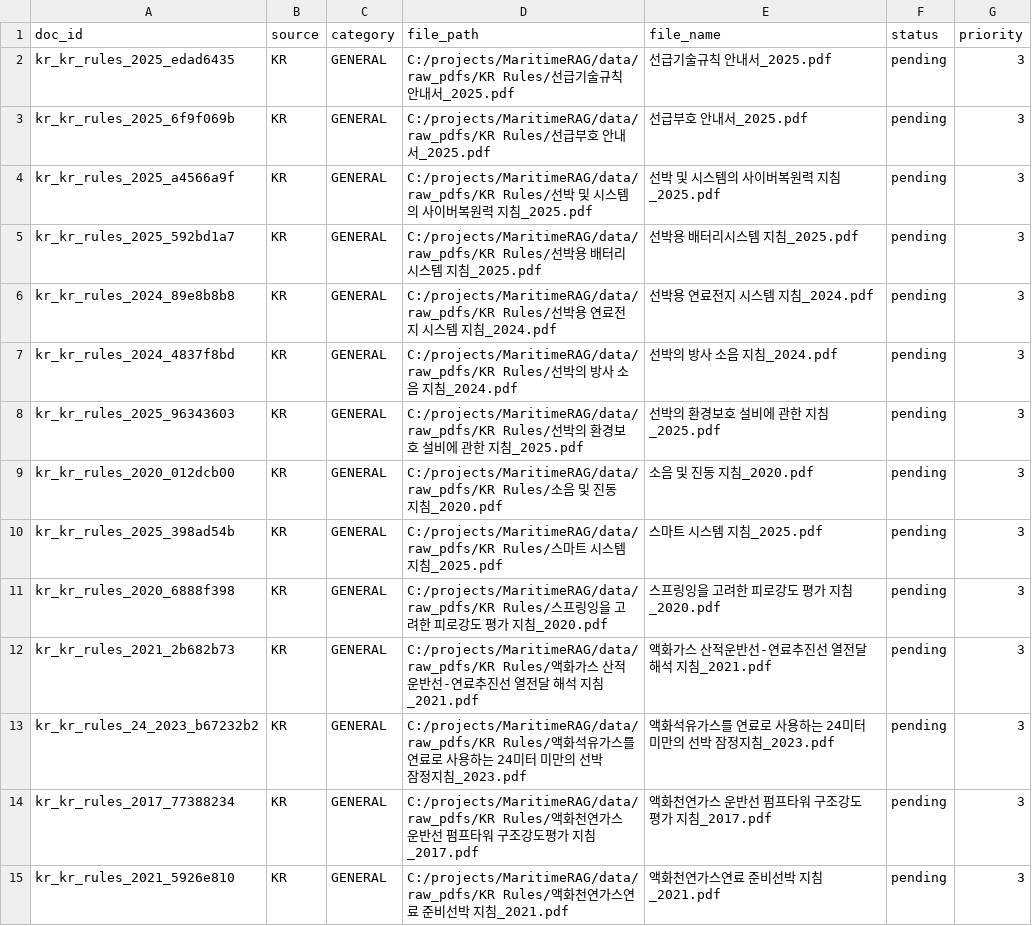
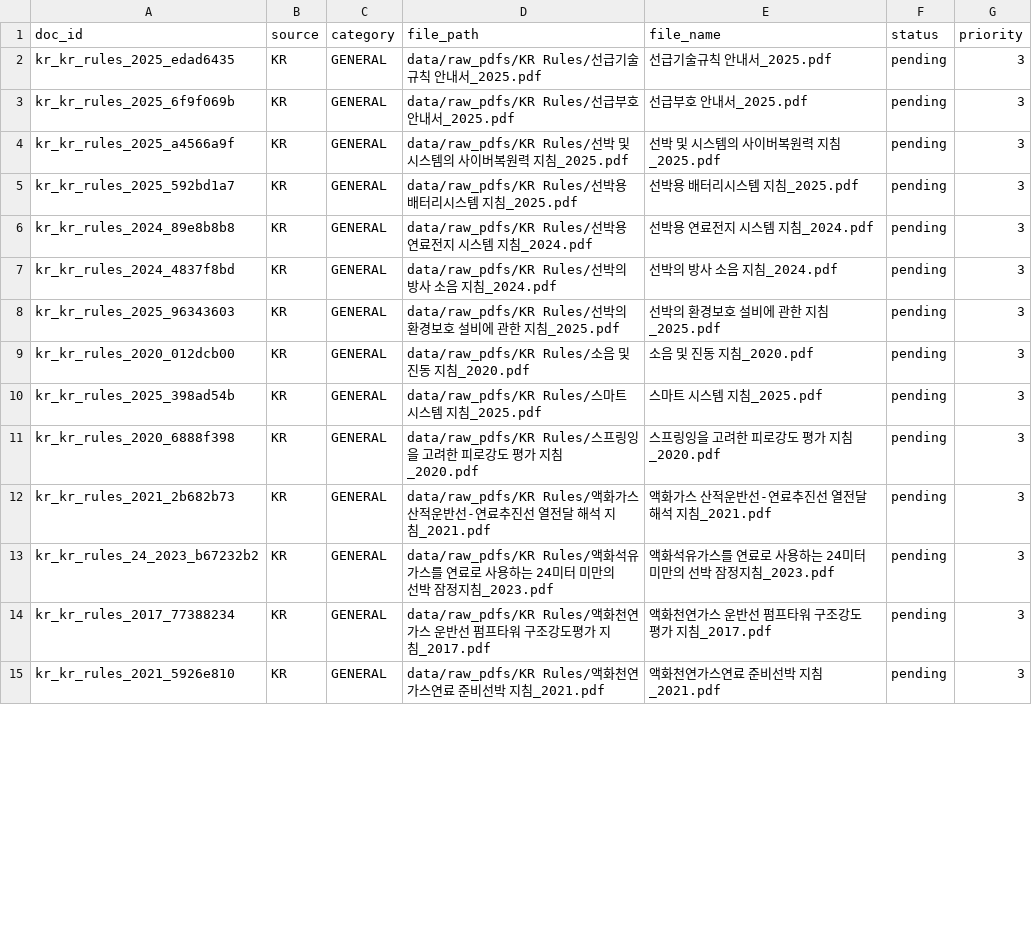
Before and after one commit to yoonmojeon/20260805, a CSV file: data/manifests/kr_remaining_48_resume.csv, drawn as a sheet; only a part is shown; the diff covers the shown part only.

```diff
--- a/data/manifests/kr_remaining_48_resume.csv
+++ b/data/manifests/kr_remaining_48_resume.csv
@@ -1,15 +1,15 @@
 doc_id,source,category,file_path,file_name,status,priority
-kr_kr_rules_2025_edad6435,KR,GENERAL,C:/projects/MaritimeRAG/data/raw_pdfs/KR Rules/선급기술규칙 안내서_2025.pdf,선급기술규칙 안내서_2025.pdf,pending,3
-kr_kr_rules_2025_6f9f069b,KR,GENERAL,C:/projects/MaritimeRAG/data/raw_pdfs/KR Rules/선급부호 안내서_2025.pdf,선급부호 안내서_2025.pdf,pending,3
-kr_kr_rules_2025_a4566a9f,KR,GENERAL,C:/projects/MaritimeRAG/data/raw_pdfs/KR Rules/선박 및 시스템의 사이버복원력 지침_2025.pdf,선박 및 시스템의 사이버복원력 지침_2025.pdf,pending,3
-kr_kr_rules_2025_592bd1a7,KR,GENERAL,C:/projects/MaritimeRAG/data/raw_pdfs/KR Rules/선박용 배터리시스템 지침_2025.pdf,선박용 배터리시스템 지침_2025.pdf,pending,3
-kr_kr_rules_2024_89e8b8b8,KR,GENERAL,C:/projects/MaritimeRAG/data/raw_pdfs/KR Rules/선박용 연료전지 시스템 지침_2024.pdf,선박용 연료전지 시스템 지침_2024.pdf,pending,3
-kr_kr_rules_2024_4837f8bd,KR,GENERAL,C:/projects/MaritimeRAG/data/raw_pdfs/KR Rules/선박의 방사 소음 지침_2024.pdf,선박의 방사 소음 지침_2024.pdf,pending,3
-kr_kr_rules_2025_96343603,KR,GENERAL,C:/projects/MaritimeRAG/data/raw_pdfs/KR Rules/선박의 환경보호 설비에 관한 지침_2025.pdf,선박의 환경보호 설비에 관한 지침_2025.pdf,pending,3
-kr_kr_rules_2020_012dcb00,KR,GENERAL,C:/projects/MaritimeRAG/data/raw_pdfs/KR Rules/소음 및 진동 지침_2020.pdf,소음 및 진동 지침_2020.pdf,pending,3
-kr_kr_rules_2025_398ad54b,KR,GENERAL,C:/projects/MaritimeRAG/data/raw_pdfs/KR Rules/스마트 시스템 지침_2025.pdf,스마트 시스템 지침_2025.pdf,pending,3
-kr_kr_rules_2020_6888f398,KR,GENERAL,C:/projects/MaritimeRAG/data/raw_pdfs/KR Rules/스프링잉을 고려한 피로강도 평가 지침_2020.pdf,스프링잉을 고려한 피로강도 평가 지침_2020.pdf,pending,3
-kr_kr_rules_2021_2b682b73,KR,GENERAL,C:/projects/MaritimeRAG/data/raw_pdfs/KR Rules/액화가스 산적운반선-연료추진선 열전달 해석 지침_2021.pdf,액화가스 산적운반선-연료추진선 열전달 해석 지침_2021.pdf,pending,3
-kr_kr_rules_24_2023_b67232b2,KR,GENERAL,C:/projects/MaritimeRAG/data/raw_pdfs/KR Rules/액화석유가스를 연료로 사용하는 24미터 미만의 선박 잠정지침_2023.pdf,액화석유가스를 연료로 사용하는 24미터 미만의 선박 잠정지침_2023.pdf,pending,3
-kr_kr_rules_2017_77388234,KR,GENERAL,C:/projects/MaritimeRAG/data/raw_pdfs/KR Rules/액화천연가스 운반선 펌프타워 구조강도평가 지침_2017.pdf,액화천연가스 운반선 펌프타워 구조강도평가 지침_2017.pdf,pending,3
-kr_kr_rules_2021_5926e810,KR,GENERAL,C:/projects/MaritimeRAG/data/raw_pdfs/KR Rules/액화천연가스연료 준비선박 지침_2021.pdf,액화천연가스연료 준비선박 지침_2021.pdf,pending,3
+kr_kr_rules_2025_edad6435,KR,GENERAL,data/raw_pdfs/KR Rules/선급기술규칙 안내서_2025.pdf,선급기술규칙 안내서_2025.pdf,pending,3
+kr_kr_rules_2025_6f9f069b,KR,GENERAL,data/raw_pdfs/KR Rules/선급부호 안내서_2025.pdf,선급부호 안내서_2025.pdf,pending,3
+kr_kr_rules_2025_a4566a9f,KR,GENERAL,data/raw_pdfs/KR Rules/선박 및 시스템의 사이버복원력 지침_2025.pdf,선박 및 시스템의 사이버복원력 지침_2025.pdf,pending,3
+kr_kr_rules_2025_592bd1a7,KR,GENERAL,data/raw_pdfs/KR Rules/선박용 배터리시스템 지침_2025.pdf,선박용 배터리시스템 지침_2025.pdf,pending,3
+kr_kr_rules_2024_89e8b8b8,KR,GENERAL,data/raw_pdfs/KR Rules/선박용 연료전지 시스템 지침_2024.pdf,선박용 연료전지 시스템 지침_2024.pdf,pending,3
+kr_kr_rules_2024_4837f8bd,KR,GENERAL,data/raw_pdfs/KR Rules/선박의 방사 소음 지침_2024.pdf,선박의 방사 소음 지침_2024.pdf,pending,3
+kr_kr_rules_2025_96343603,KR,GENERAL,data/raw_pdfs/KR Rules/선박의 환경보호 설비에 관한 지침_2025.pdf,선박의 환경보호 설비에 관한 지침_2025.pdf,pending,3
+kr_kr_rules_2020_012dcb00,KR,GENERAL,data/raw_pdfs/KR Rules/소음 및 진동 지침_2020.pdf,소음 및 진동 지침_2020.pdf,pending,3
+kr_kr_rules_2025_398ad54b,KR,GENERAL,data/raw_pdfs/KR Rules/스마트 시스템 지침_2025.pdf,스마트 시스템 지침_2025.pdf,pending,3
+kr_kr_rules_2020_6888f398,KR,GENERAL,data/raw_pdfs/KR Rules/스프링잉을 고려한 피로강도 평가 지침_2020.pdf,스프링잉을 고려한 피로강도 평가 지침_2020.pdf,pending,3
+kr_kr_rules_2021_2b682b73,KR,GENERAL,data/raw_pdfs/KR Rules/액화가스 산적운반선-연료추진선 열전달 해석 지침_2021.pdf,액화가스 산적운반선-연료추진선 열전달 해석 지침_2021.pdf,pending,3
+kr_kr_rules_24_2023_b67232b2,KR,GENERAL,data/raw_pdfs/KR Rules/액화석유가스를 연료로 사용하는 24미터 미만의 선박 잠정지침_2023.pdf,액화석유가스를 연료로 사용하는 24미터 미만의 선박 잠정지침_2023.pdf,pending,3
+kr_kr_rules_2017_77388234,KR,GENERAL,data/raw_pdfs/KR Rules/액화천연가스 운반선 펌프타워 구조강도평가 지침_2017.pdf,액화천연가스 운반선 펌프타워 구조강도평가 지침_2017.pdf,pending,3
+kr_kr_rules_2021_5926e810,KR,GENERAL,data/raw_pdfs/KR Rules/액화천연가스연료 준비선박 지침_2021.pdf,액화천연가스연료 준비선박 지침_2021.pdf,pending,3
```
Also changed, not shown: 22 edited cells elsewhere in this file, data/manifests/imo_docs_remaining.csv, data/manifests/kr_remaining_48.csv, 25 other files.
